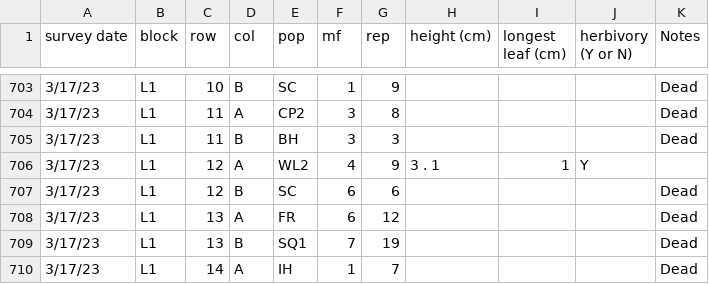
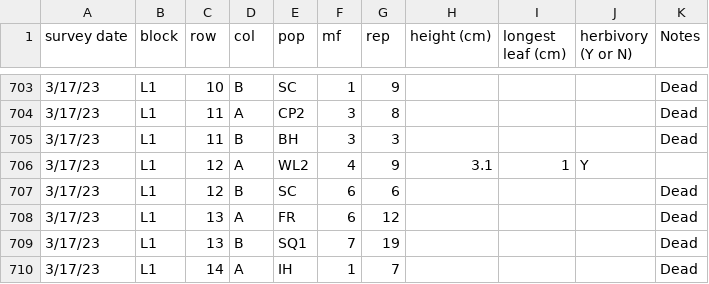
Before and after one commit to IntBio-UCD/parent_pops_common-gardens, a CSV file: input/UCD_Data/Size_survey_transplants_20230317_corrected.csv, drawn as a sheet; only a part is shown, gaps mark what is left out.

```diff
--- a/input/UCD_Data/Size_survey_transplants_20230317_corrected.csv
+++ b/input/UCD_Data/Size_survey_transplants_20230317_corrected.csv
@@ -705,3 +705,3 @@ survey date,block ,row ,col ,pop ,mf ,rep ,height (cm) ,longest leaf (cm) ,herbi
 3/17/23,L1 ,11,B ,BH ,3,3,,,,Dead
-3/17/23,L1 ,12,A ,WL2 ,4,9,3 . 1 ,1,Y ,
+3/17/23,L1 ,12,A ,WL2 ,4,9,3.1,1,Y ,
 3/17/23,L1 ,12,B ,SC ,6,6,,,,Dead
```
Also changed, not shown: input/UCD_Data/Size_survey_germination_20230217_corrected.csv, input/UCD_Data/Size_survey_germination_20230605_corrected.csv, 13 other files.
